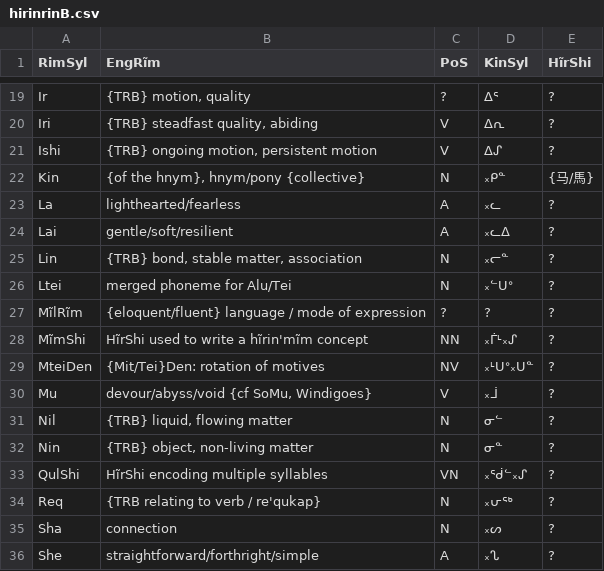
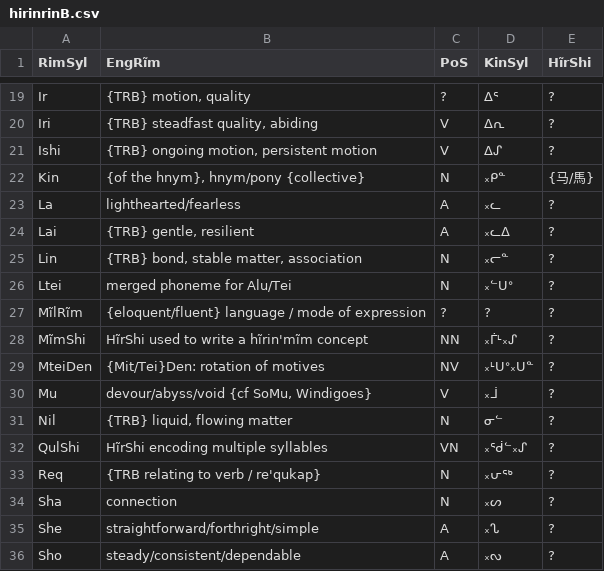
Before and after one commit to SFTwilight/quaehirrhrim, a CSV file: wordlists/hirinrinB.csv, drawn as a sheet; only a part is shown, gaps mark what is left out; the shorter side is filled out with more unchanged rows.

Commit message:
-1w(1673/1950): misc corrections/cleanups in wordlists/

```diff
--- a/wordlists/hirinrinB.csv
+++ b/wordlists/hirinrinB.csv
@@ -23,3 +23,3 @@ Kin, "{of the hnym}, hnym/pony {collective}", N, ᙮ᑭᓐ, {马/馬}
 La, lighthearted/fearless, A, ᙮ᓚ, ?
-Lai, gentle/soft/resilient, A, ᙮ᓚᐃ, ?
+Lai, "{TRB} gentle, resilient", A, ᙮ᓚᐃ, ?
 Lin, "{TRB} bond, stable matter, association", N, ᙮ᓕᓐ, ?
@@ -31,3 +31,2 @@ Mu, "devour/abyss/void {cf SoMu, Windigoes}", V, ᙮ᒨ, ?
 Nil, "{TRB} liquid, flowing matter", N, ᓂᓪ, ?
-Nin, "{TRB} object, non-living matter", N, ᓂᓐ, ?
 QulShi, "HĩrShi encoding multiple syllables", VN, ᙮ᖂᓪ᙮ᔑ, ?
```
Also changed, not shown: wordlists/compoundsC.csv, wordlists/nounsA.csv, 2 other files.
